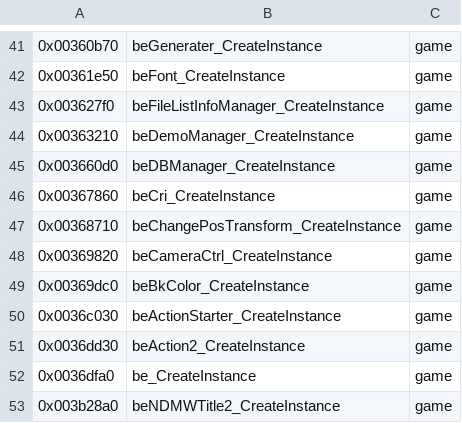
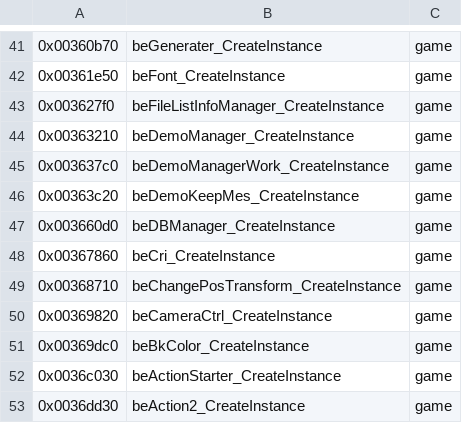
Before and after one commit to crashbashash/DW4_Decomp, a TSV file: config/SLUS-20836/names/EngineHelpers.tsv, drawn as a sheet; only a part is shown, gaps mark what is left out; the shorter side is filled out with more unchanged rows; the diff names each change by its address in the sheet, - before the commit and + after, or states it on an @@ line.

```diff
--- a/config/SLUS-20836/names/EngineHelpers.tsv
+++ b/config/SLUS-20836/names/EngineHelpers.tsv
+row 45: 0x003637c0 | beDemoManagerWork_CreateInstance | game
+row 46: 0x00363c20 | beDemoKeepMes_CreateInstance | game
```
Also changed, not shown: config/SLUS-20836/names/ReadabilityPass.tsv, config/typed-scope.tsv, 12 other files.
